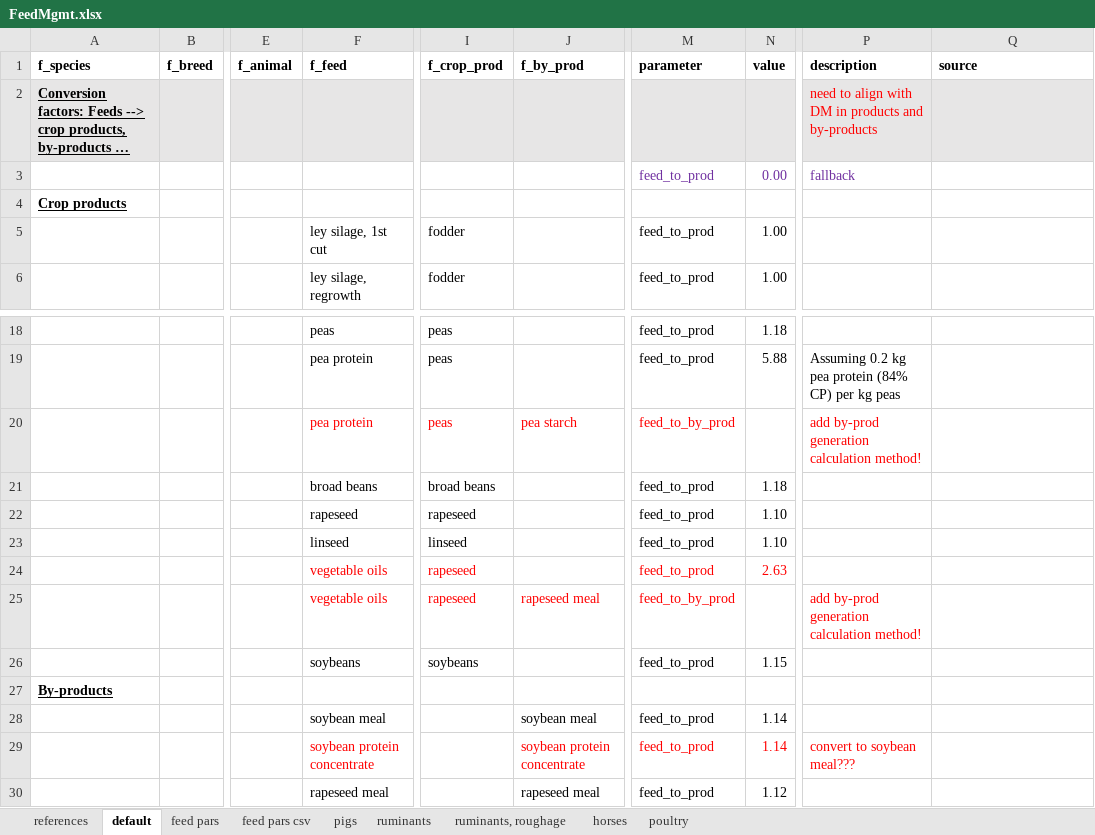
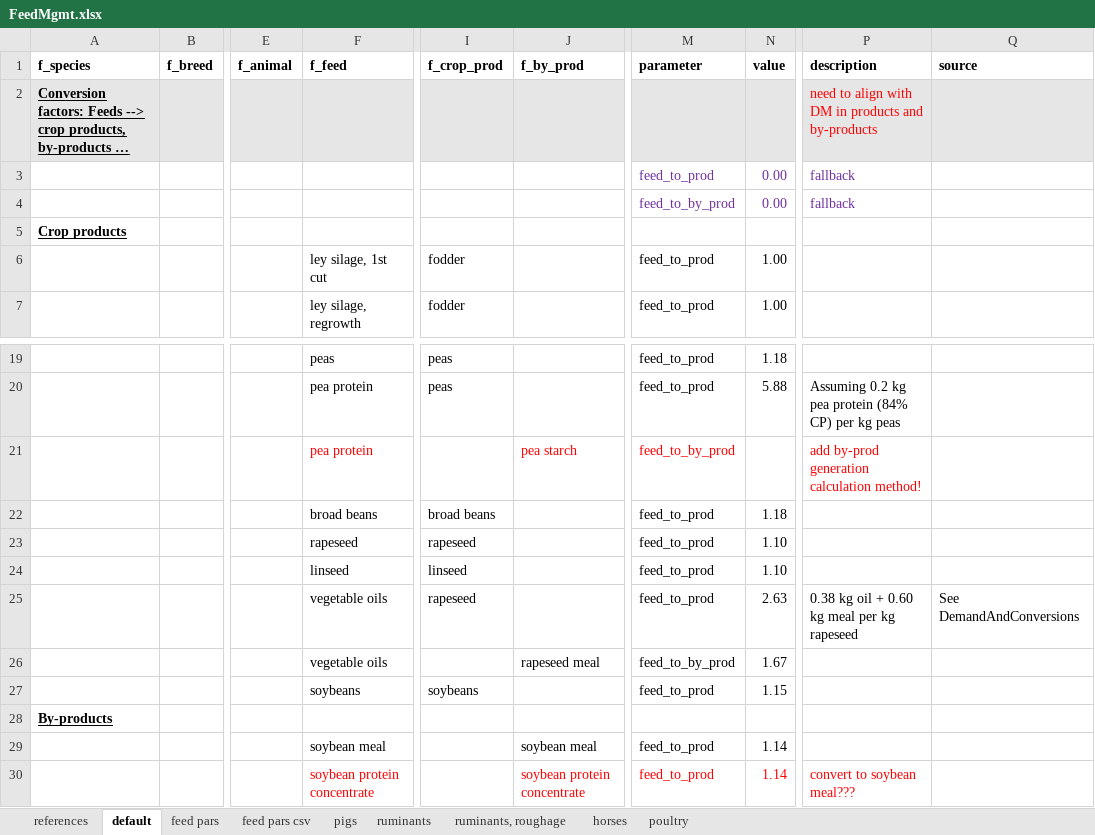
Before and after one commit to SLU-foodsystems/CIBUSmod, an Excel workbook: data/default/FeedMgmt.xlsx, sheet default, drawn as a sheet; only a part is shown, gaps mark what is left out; the shorter side is filled out with more unchanged rows; long unchanged cells end in …; values as stored, in another font and other column widths than the file's, no borders; addresses are those after the commit; rows hold the shown columns only; the diff names each change by its address in the sheet, - before the commit and + after, or states it on an @@ line.

Commit message:
Data for rapeseed meal as a by-product of vegetable oils for feed

```diff
--- a/data/default/FeedMgmt.xlsx (sheet default)
+++ b/data/default/FeedMgmt.xlsx (sheet default)
+row 4:  |  |  |  |  |  | feed_to_by_prod | 0.00 | fallback
-I21 (f_crop_prod): peas
+I21 (f_crop_prod): (empty)
-F25:F26 text colour: #FF0000
+F25:F26 text colour: black
-I25 text colour: #FF0000
+I25 text colour: black
-M25:N25 text colour: #FF0000
+M25:N25 text colour: black
-P25 (description): (empty)
+P25 (description): 0.38 kg oil + 0.60 kg meal per kg rapeseed
-Q25 (source): (empty)
+Q25 (source): See DemandAndConversions
-I26 (f_crop_prod): rapeseed
+I26 (f_crop_prod): (empty)
-J26 text colour: #FF0000
+J26 text colour: black
-M26 text colour: #FF0000
+M26 text colour: black
-N26 (value): (empty)
+N26 (value): 1.67
-P26 (description): add by-prod generation calculation method!
+P26 (description): (empty)
```
Also changed, not shown: formulas that keep their value.
